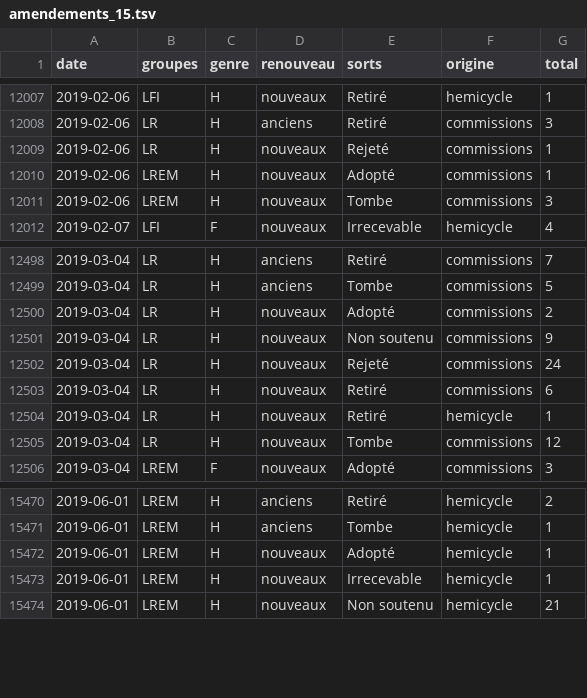
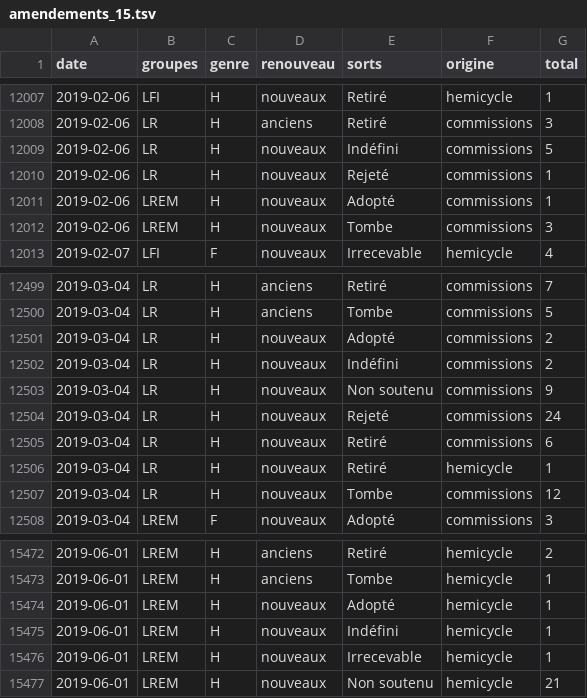
Before and after one commit to RouxRC/parole, a TSV file: data/amendements_15.tsv, drawn as a sheet; only a part is shown, gaps mark what is left out.

Commit message:
autoupdate LEG15

```diff
--- a/data/amendements_15.tsv
+++ b/data/amendements_15.tsv
@@ -12008,2 +12008,3 @@ date	groupes	genre	renouveau	sorts	origine	total
 2019-02-06	LR	H	anciens	Retiré	commissions	3
+2019-02-06	LR	H	nouveaux	Indéfini	commissions	5
 2019-02-06	LR	H	nouveaux	Rejeté	commissions	1
@@ -12500,2 +12501,3 @@ date	groupes	genre	renouveau	sorts	origine	total
 2019-03-04	LR	H	nouveaux	Adopté	commissions	2
+2019-03-04	LR	H	nouveaux	Indéfini	commissions	2
 2019-03-04	LR	H	nouveaux	Non soutenu	commissions	9
@@ -15472,2 +15474,3 @@ date	groupes	genre	renouveau	sorts	origine	total
 2019-06-01	LREM	H	nouveaux	Adopté	hemicycle	1
+2019-06-01	LREM	H	nouveaux	Indéfini	hemicycle	1
 2019-06-01	LREM	H	nouveaux	Irrecevable	hemicycle	1
```
